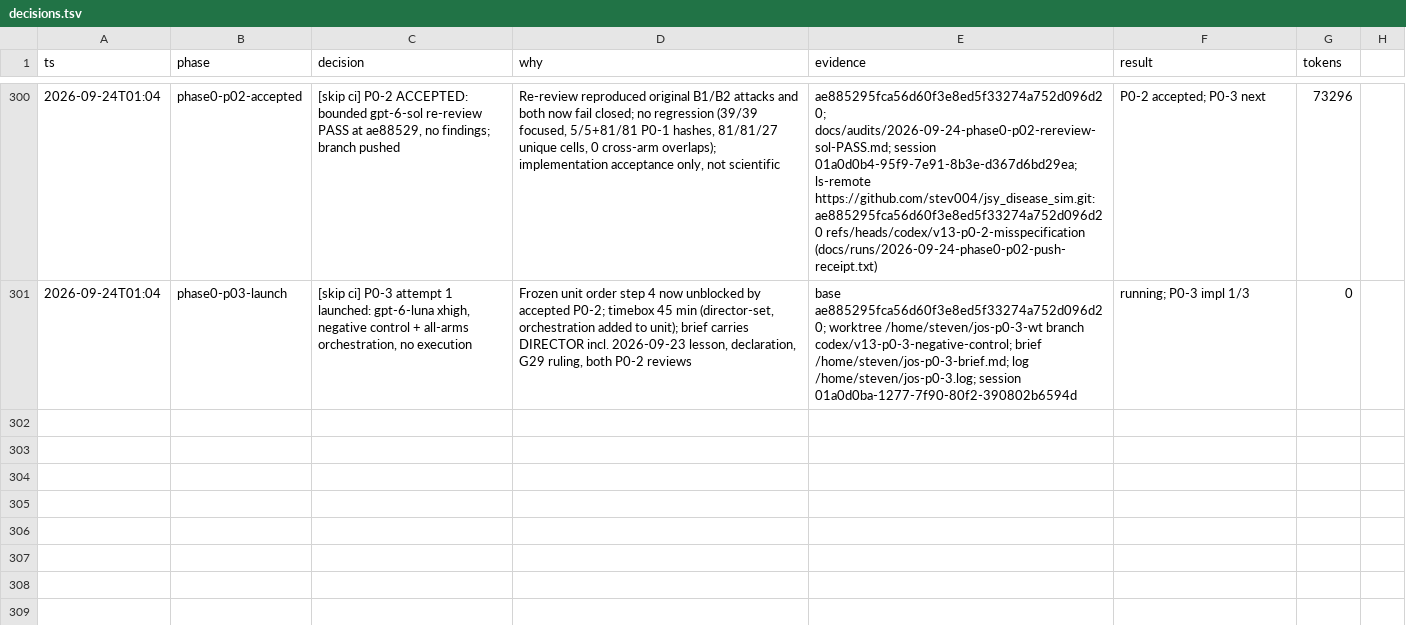
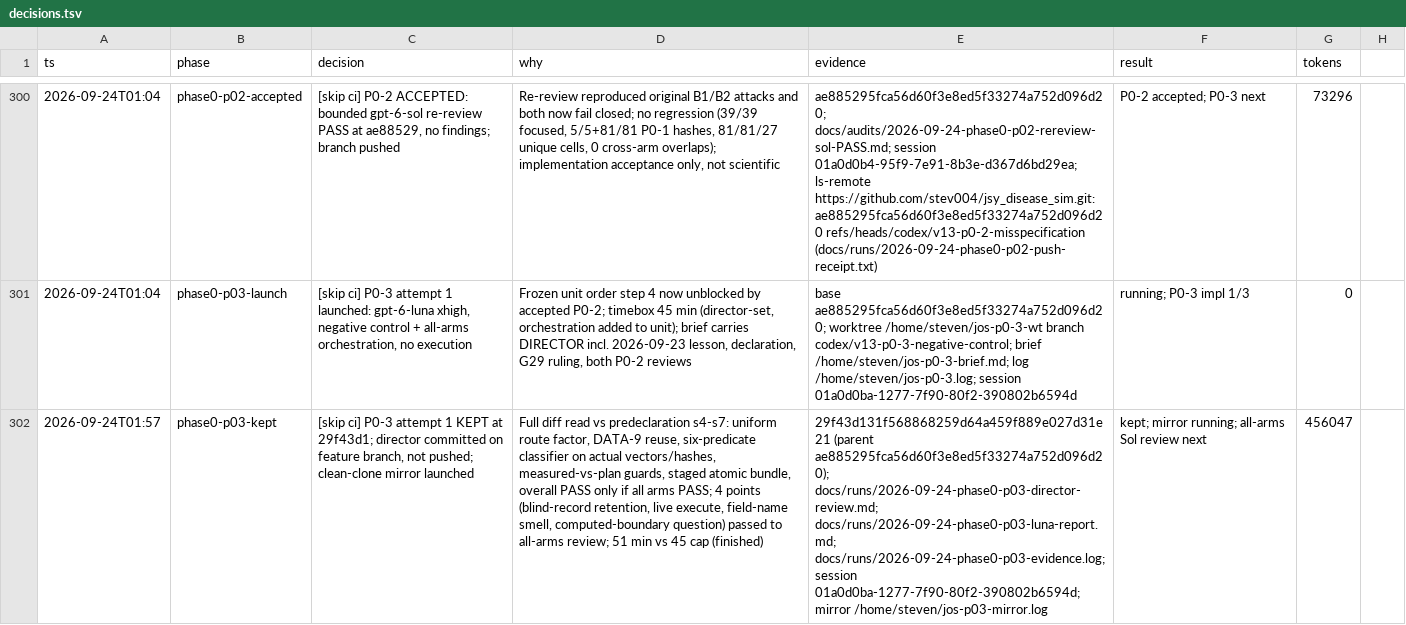
Before and after one commit to stev004/jsy_disease_sim, a TSV file: .claude/decisions.tsv, drawn as a sheet; only a part is shown, gaps mark what is left out; the diff names each change by its address in the sheet, - before the commit and + after, or states it on an @@ line.

Commit message:
trail: phase0-p03-kept — [skip ci] P0-3 attempt 1 KEPT at 29f43d1; director committed

```diff
--- a/.claude/decisions.tsv
+++ b/.claude/decisions.tsv
+row 302: 2026-09-24T01:57 | phase0-p03-kept | [skip ci] P0-3 attempt 1 KEPT at 29f43d1; director committed on feature branch, not pushed; clean-clone mirror launched | Full diff read vs predeclaration s4-s7: uniform route factor, DATA-9 reuse, six-predicate classifier on actual vectors/hashes, measured-vs-plan guards, staged atomic bundle, overall PASS only if all arms PASS; 4 points (blind-record retention, live execute, field-name smell, computed-boundary question) passed to all-arms review; 51 min vs 45 cap (finished) | 29f43d131f568868259d64a459f889e027d31e21 (parent ae885295fca56d60f3e8ed5f33274a752d096d20); docs/runs/2026-09-24-phase0-p03-director-review.md; docs/runs/2026-09-24-phase0-p03-luna-report.md; docs/runs/2026-09-24-phase0-p03-evidence.log; session 01a0d0ba-1277-7f90-80f2-390802b6594d; mirror /home/steven/jos-p03-mirror.log | kept; mirror running; all-arms Sol review next | 456047
```
